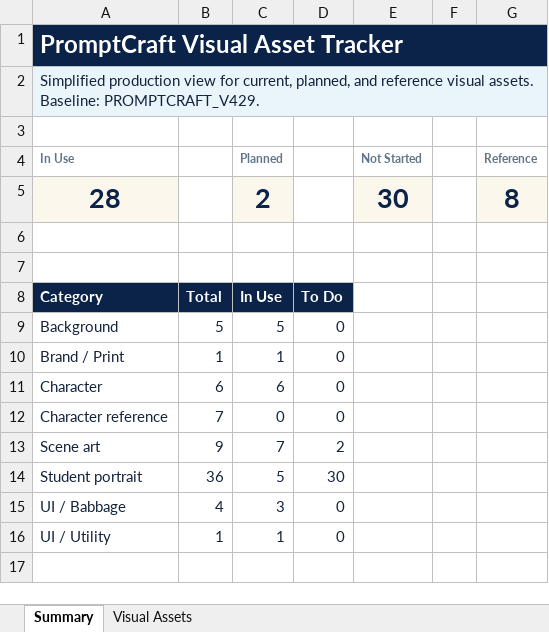
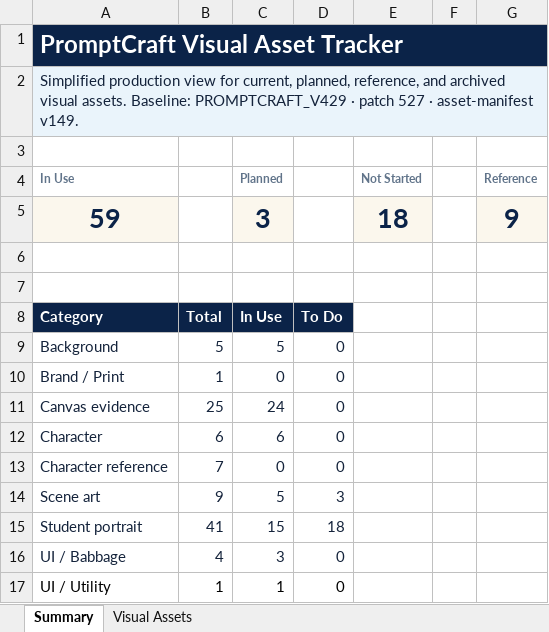
Before and after one commit to Shanel-Locke-Art/AI_Training_For_Educators, an Excel workbook: docs/asset-management/PromptCraft_Visual_Asset_Tracker_Simplified.xlsx, sheet Summary, drawn as a sheet; values as stored, in another font and other column widths than the file's, no borders; removed rows and columns are numbered as before the commit, all else as after; the diff names each change by its address in the sheet, - before the commit and + after, or states it on an @@ line.

```diff
--- a/docs/asset-management/PromptCraft_Visual_Asset_Tracker_Simplified.xlsx (sheet Summary)
+++ b/docs/asset-management/PromptCraft_Visual_Asset_Tracker_Simplified.xlsx (sheet Summary)
-A2 (In Use): …current, planned, and reference visual assets. Baseline: PROMPTCRAFT_V429.
+A2 (In Use): …current, planned, reference, and archived visual assets. Baseline: PROMPTCRAFT_V429 · patch 527 · asset-manifest v149.
-row 5: 28 |  | 2 |  | 30 |  | 8
+row 5: 59 |  | 3 |  | 18 |  | 9
-C10 (Planned): 1
+C10 (Planned): 0
+row 11: Canvas evidence | 25 | 24 | 0
-C14 (Planned): 7
+C14 (Planned): 5
-D14: 2
+D14: 3
-B15: 36
+B15: 41
-C15 (Planned): 5
+C15 (Planned): 15
-D15: 30
+D15: 18
-A17:D17 text colour: #14233B
+A17:D17 text colour: black
```
Also changed, not shown: sheet Visual Assets, formulas that keep their value, docs/asset-management/PromptCraft_Production_Overview_Simplified.xlsx, docs/asset-management/PromptCraft_Voice_Recording_Tracker.xlsx, 8 other files.
